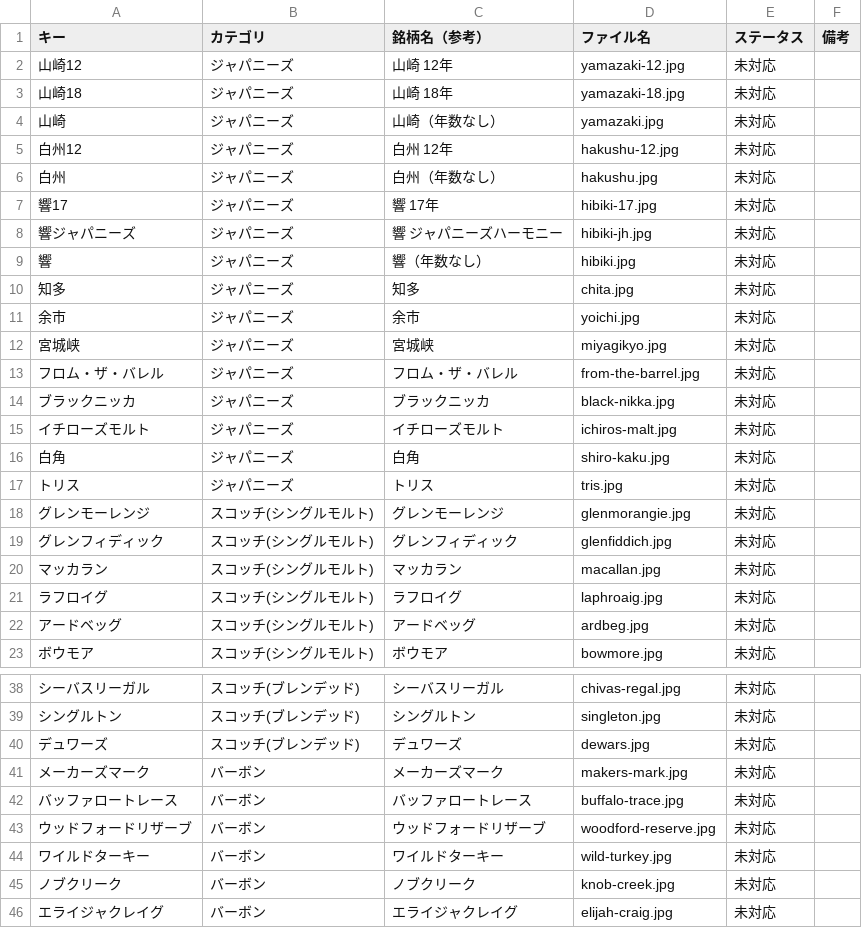
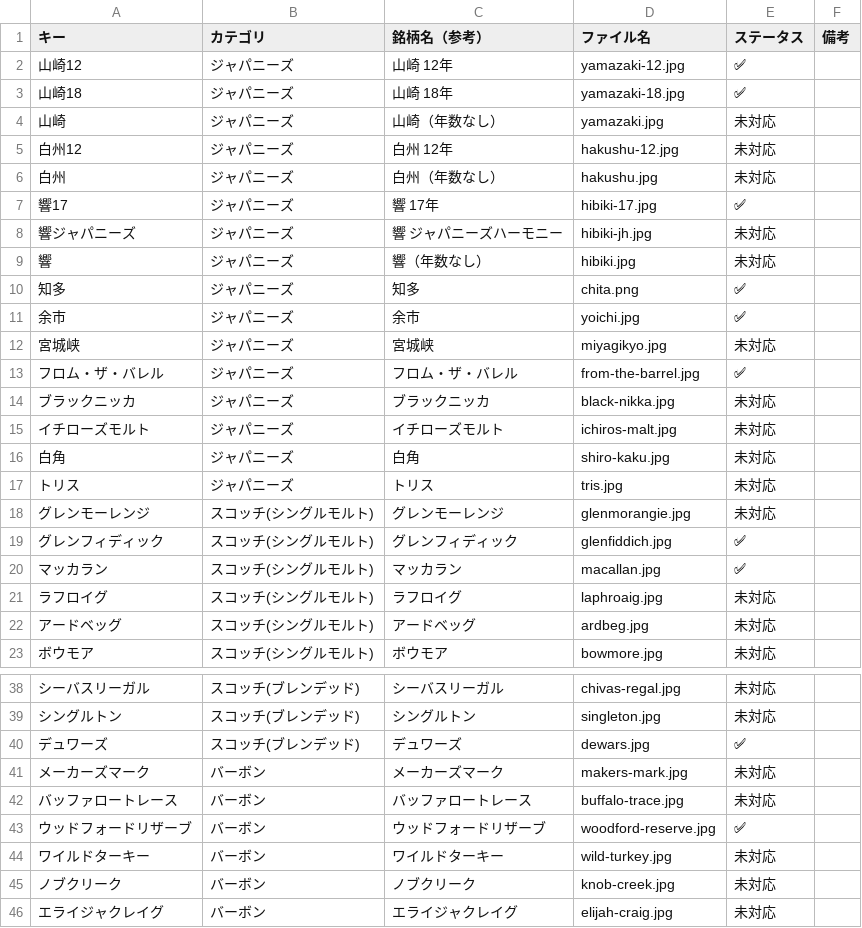
Before and after one commit to SoWhatMonster/pick-sowhat, a CSV file: bottle-images.csv, drawn as a sheet; only a part is shown, gaps mark what is left out.

```diff
--- a/bottle-images.csv
+++ b/bottle-images.csv
@@ -1,4 +1,4 @@
 キー,カテゴリ,銘柄名（参考）,ファイル名,ステータス,備考
-山崎12,ジャパニーズ,山崎 12年,yamazaki-12.jpg,未対応,
-山崎18,ジャパニーズ,山崎 18年,yamazaki-18.jpg,未対応,
+山崎12,ジャパニーズ,山崎 12年,yamazaki-12.jpg,✅,
+山崎18,ジャパニーズ,山崎 18年,yamazaki-18.jpg,✅,
 山崎,ジャパニーズ,山崎（年数なし）,yamazaki.jpg,未対応,
@@ -6,9 +6,9 @@
 白州,ジャパニーズ,白州（年数なし）,hakushu.jpg,未対応,
-響17,ジャパニーズ,響 17年,hibiki-17.jpg,未対応,
+響17,ジャパニーズ,響 17年,hibiki-17.jpg,✅,
 響ジャパニーズ,ジャパニーズ,響 ジャパニーズハーモニー,hibiki-jh.jpg,未対応,
 響,ジャパニーズ,響（年数なし）,hibiki.jpg,未対応,
-知多,ジャパニーズ,知多,chita.jpg,未対応,
-余市,ジャパニーズ,余市,yoichi.jpg,未対応,
+知多,ジャパニーズ,知多,chita.png,✅,
+余市,ジャパニーズ,余市,yoichi.jpg,✅,
 宮城峡,ジャパニーズ,宮城峡,miyagikyo.jpg,未対応,
-フロム・ザ・バレル,ジャパニーズ,フロム・ザ・バレル,from-the-barrel.jpg,未対応,
+フロム・ザ・バレル,ジャパニーズ,フロム・ザ・バレル,from-the-barrel.jpg,✅,
 ブラックニッカ,ジャパニーズ,ブラックニッカ,black-nikka.jpg,未対応,
@@ -18,4 +18,4 @@
 グレンモーレンジ,スコッチ(シングルモルト),グレンモーレンジ,glenmorangie.jpg,未対応,
-グレンフィディック,スコッチ(シングルモルト),グレンフィディック,glenfiddich.jpg,未対応,
-マッカラン,スコッチ(シングルモルト),マッカラン,macallan.jpg,未対応,
+グレンフィディック,スコッチ(シングルモルト),グレンフィディック,glenfiddich.jpg,✅,
+マッカラン,スコッチ(シングルモルト),マッカラン,macallan.jpg,✅,
 ラフロイグ,スコッチ(シングルモルト),ラフロイグ,laphroaig.jpg,未対応,
@@ -39,6 +39,6 @@
 シングルトン,スコッチ(ブレンデッド),シングルトン,singleton.jpg,未対応,
-デュワーズ,スコッチ(ブレンデッド),デュワーズ,dewars.jpg,未対応,
+デュワーズ,スコッチ(ブレンデッド),デュワーズ,dewars.jpg,✅,
 メーカーズマーク,バーボン,メーカーズマーク,makers-mark.jpg,未対応,
 バッファロートレース,バーボン,バッファロートレース,buffalo-trace.jpg,未対応,
-ウッドフォードリザーブ,バーボン,ウッドフォードリザーブ,woodford-reserve.jpg,未対応,
+ウッドフォードリザーブ,バーボン,ウッドフォードリザーブ,woodford-reserve.jpg,✅,
 ワイルドターキー,バーボン,ワイルドターキー,wild-turkey.jpg,未対応,
```
Also changed, not shown: 23 other files.
